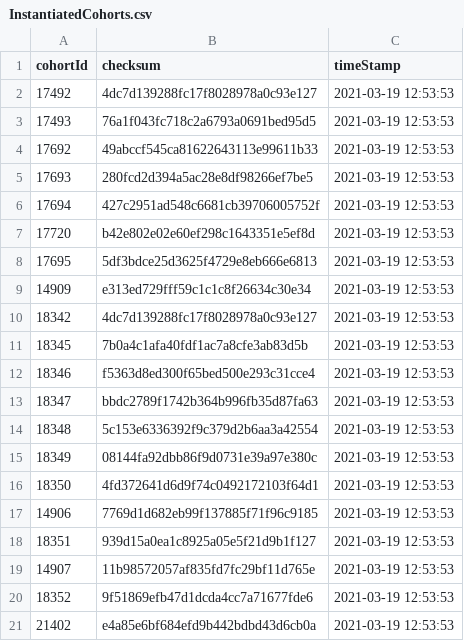
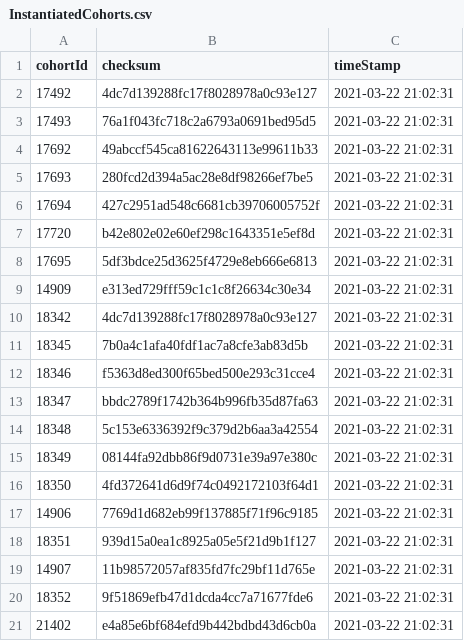
Before and after one commit to OHDSI/CohortDiagnostics, a CSV file: example/examplePackageEunomiaCohortDiagnostics/outputFolder/incrementalFolder/InstantiatedCohorts.csv, drawn as a sheet.

```diff
--- a/example/examplePackageEunomiaCohortDiagnostics/outputFolder/incrementalFolder/InstantiatedCohorts.csv
+++ b/example/examplePackageEunomiaCohortDiagnostics/outputFolder/incrementalFolder/InstantiatedCohorts.csv
@@ -1,21 +1,21 @@
 cohortId,checksum,timeStamp
-17492,4dc7d139288fc17f8028978a0c93e127,2021-03-19 12:53:53
-17493,76a1f043fc718c2a6793a0691bed95d5,2021-03-19 12:53:53
-17692,49abccf545ca81622643113e99611b33,2021-03-19 12:53:53
-17693,280fcd2d394a5ac28e8df98266ef7be5,2021-03-19 12:53:53
-17694,427c2951ad548c6681cb39706005752f,2021-03-19 12:53:53
-17720,b42e802e02e60ef298c1643351e5ef8d,2021-03-19 12:53:53
-17695,5df3bdce25d3625f4729e8eb666e6813,2021-03-19 12:53:53
-14909,e313ed729fff59c1c1c8f26634c30e34,2021-03-19 12:53:53
-18342,4dc7d139288fc17f8028978a0c93e127,2021-03-19 12:53:53
-18345,7b0a4c1afa40fdf1ac7a8cfe3ab83d5b,2021-03-19 12:53:53
-18346,f5363d8ed300f65bed500e293c31cce4,2021-03-19 12:53:53
-18347,bbdc2789f1742b364b996fb35d87fa63,2021-03-19 12:53:53
-18348,5c153e6336392f9c379d2b6aa3a42554,2021-03-19 12:53:53
-18349,08144fa92dbb86f9d0731e39a97e380c,2021-03-19 12:53:53
-18350,4fd372641d6d9f74c0492172103f64d1,2021-03-19 12:53:53
-14906,7769d1d682eb99f137885f71f96c9185,2021-03-19 12:53:53
-18351,939d15a0ea1c8925a05e5f21d9b1f127,2021-03-19 12:53:53
-14907,11b98572057af835fd7fc29bf11d765e,2021-03-19 12:53:53
-18352,9f51869efb47d1dcda4cc7a71677fde6,2021-03-19 12:53:53
-21402,e4a85e6bf684efd9b442bdbd43d6cb0a,2021-03-19 12:53:53
+17492,4dc7d139288fc17f8028978a0c93e127,2021-03-22 21:02:31
+17493,76a1f043fc718c2a6793a0691bed95d5,2021-03-22 21:02:31
+17692,49abccf545ca81622643113e99611b33,2021-03-22 21:02:31
+17693,280fcd2d394a5ac28e8df98266ef7be5,2021-03-22 21:02:31
+17694,427c2951ad548c6681cb39706005752f,2021-03-22 21:02:31
+17720,b42e802e02e60ef298c1643351e5ef8d,2021-03-22 21:02:31
+17695,5df3bdce25d3625f4729e8eb666e6813,2021-03-22 21:02:31
+14909,e313ed729fff59c1c1c8f26634c30e34,2021-03-22 21:02:31
+18342,4dc7d139288fc17f8028978a0c93e127,2021-03-22 21:02:31
+18345,7b0a4c1afa40fdf1ac7a8cfe3ab83d5b,2021-03-22 21:02:31
+18346,f5363d8ed300f65bed500e293c31cce4,2021-03-22 21:02:31
+18347,bbdc2789f1742b364b996fb35d87fa63,2021-03-22 21:02:31
+18348,5c153e6336392f9c379d2b6aa3a42554,2021-03-22 21:02:31
+18349,08144fa92dbb86f9d0731e39a97e380c,2021-03-22 21:02:31
+18350,4fd372641d6d9f74c0492172103f64d1,2021-03-22 21:02:31
+14906,7769d1d682eb99f137885f71f96c9185,2021-03-22 21:02:31
+18351,939d15a0ea1c8925a05e5f21d9b1f127,2021-03-22 21:02:31
+14907,11b98572057af835fd7fc29bf11d765e,2021-03-22 21:02:31
+18352,9f51869efb47d1dcda4cc7a71677fde6,2021-03-22 21:02:31
+21402,e4a85e6bf684efd9b442bdbd43d6cb0a,2021-03-22 21:02:31
```
Also changed, not shown: example/examplePackageEunomiaCohortDiagnostics/outputFolder/incrementalFolder/CreatedDiagnostics.csv, 4 other files.
